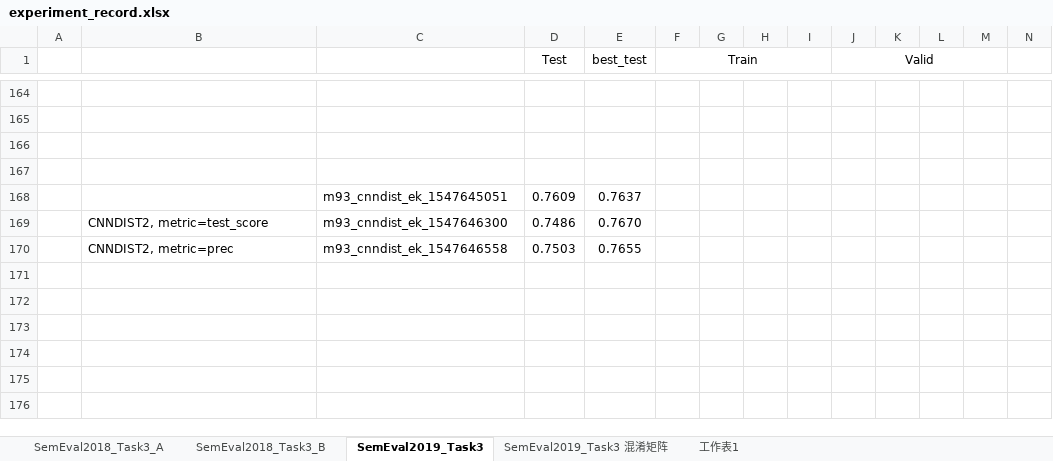
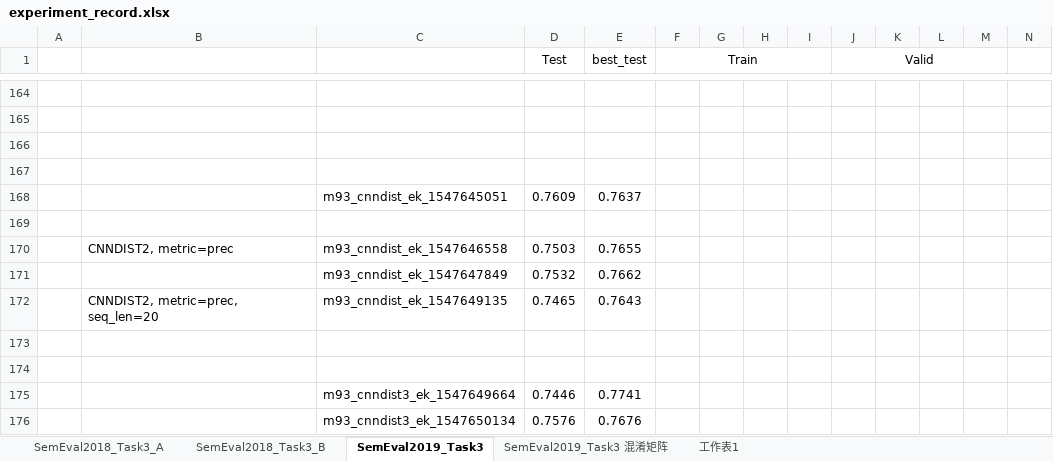
Before and after one commit to liangxh/irony_detection, an Excel workbook: experiment_record.xlsx, sheet SemEval2019_Task3, drawn as a sheet; only a part is shown, gaps mark what is left out; values as stored, in another font and other column widths than the file's, no borders; rows hold the shown columns only; the diff names each change by its address in the sheet, - before the commit and + after, or states it on an @@ line.

```diff
--- a/experiment_record.xlsx (sheet SemEval2019_Task3)
+++ b/experiment_record.xlsx (sheet SemEval2019_Task3)
-row 169:  | CNNDIST2, metric=test_score | m93_cnndist_ek_1547646300 | 0.7486 | 0.7670
+row 169: (empty)
+row 171:  |  | m93_cnndist_ek_1547647849 | 0.7532 | 0.7662
+row 172:  | CNNDIST2, metric=prec, seq_len=20 | m93_cnndist_ek_1547649135 | 0.7465 | 0.7643
+row 173: (empty)
+row 174: (empty)
+row 175:  |  | m93_cnndist3_ek_1547649664 | 0.7446 | 0.7741
+row 176:  |  | m93_cnndist3_ek_1547650134 | 0.7576 | 0.7676
```
Also changed, not shown: 1 other file.
